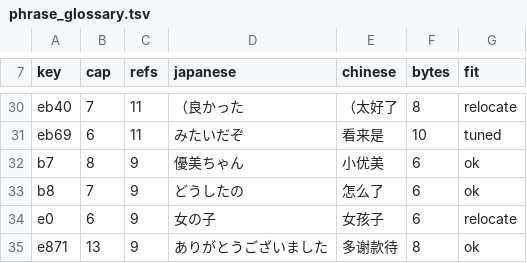
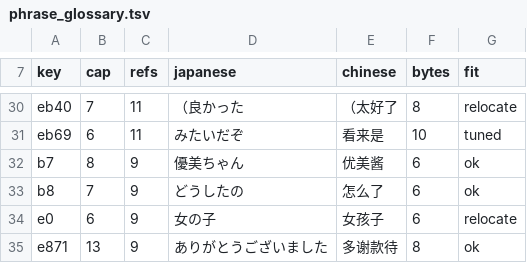
Before and after one commit to vimac/sfc-tokimeki-memorial-zh-localization, a TSV file: translations/phrase_glossary.tsv, drawn as a sheet; only a part is shown, gaps mark what is left out; the diff covers the shown part only.

```diff
--- a/translations/phrase_glossary.tsv
+++ b/translations/phrase_glossary.tsv
@@ -31,3 +31,3 @@ eb40	7	11	（良かった	（太好了	8	relocate
 eb69	6	11	みたいだぞ	看来是	10	tuned
-b7	8	9	優美ちゃん	小优美	6	ok
+b7	8	9	優美ちゃん	优美酱	6	ok
 b8	7	9	どうしたの	怎么了	6	ok
```
Also changed, not shown: 16 edited cells elsewhere in this file, translations/name_glossary.tsv, 9 other files.
